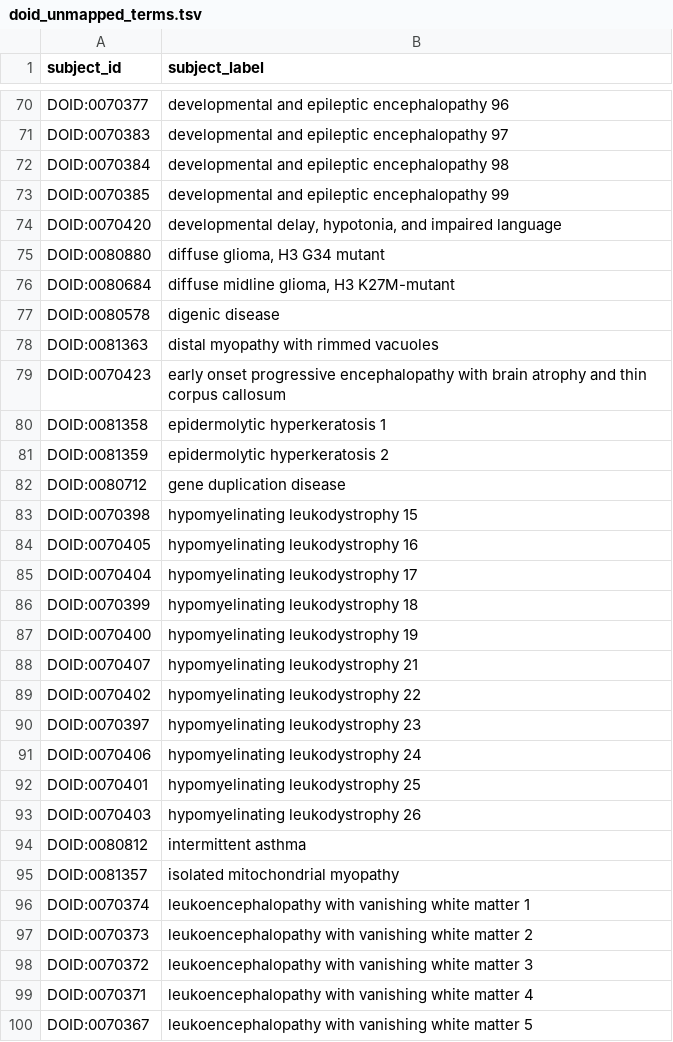
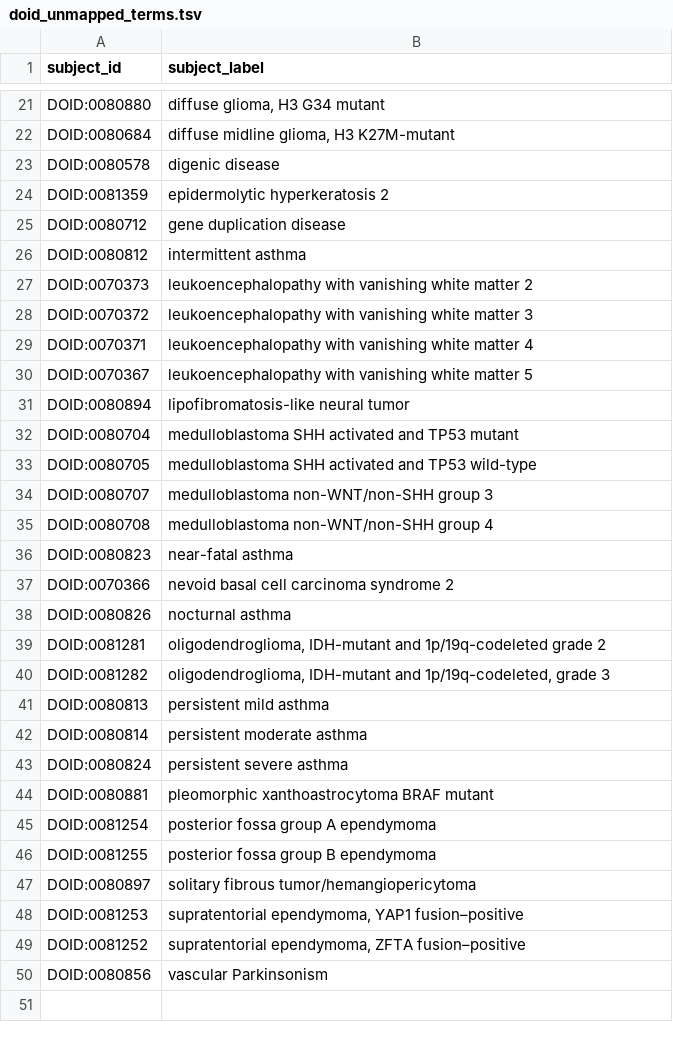
Before and after one commit to monarch-initiative/mondo-ingest, a TSV file: src/ontology/reports/doid_unmapped_terms.tsv, drawn as a sheet; only a part is shown, gaps mark what is left out; the shorter side is filled out with more unchanged rows; the diff covers the shown part only; the diff names each change by its address in the sheet, - before the commit and + after, or states it on an @@ line.

```diff
--- a/src/ontology/reports/doid_unmapped_terms.tsv
+++ b/src/ontology/reports/doid_unmapped_terms.tsv
-row 70: DOID:0070377 | developmental and epileptic encephalopathy 96
-row 71: DOID:0070383 | developmental and epileptic encephalopathy 97
-row 72: DOID:0070384 | developmental and epileptic encephalopathy 98
-row 73: DOID:0070385 | developmental and epileptic encephalopathy 99
-row 74: DOID:0070420 | developmental delay, hypotonia, and impaired language
-row 78: DOID:0081363 | distal myopathy with rimmed vacuoles
-row 79: DOID:0070423 | early onset progressive encephalopathy with brain atrophy and thin corpus callosum
-row 80: DOID:0081358 | epidermolytic hyperkeratosis 1
-row 83: DOID:0070398 | hypomyelinating leukodystrophy 15
-row 84: DOID:0070405 | hypomyelinating leukodystrophy 16
-row 85: DOID:0070404 | hypomyelinating leukodystrophy 17
-row 86: DOID:0070399 | hypomyelinating leukodystrophy 18
-row 87: DOID:0070400 | hypomyelinating leukodystrophy 19
-row 88: DOID:0070407 | hypomyelinating leukodystrophy 21
-row 89: DOID:0070402 | hypomyelinating leukodystrophy 22
-row 90: DOID:0070397 | hypomyelinating leukodystrophy 23
-row 91: DOID:0070406 | hypomyelinating leukodystrophy 24
-row 92: DOID:0070401 | hypomyelinating leukodystrophy 25
-row 93: DOID:0070403 | hypomyelinating leukodystrophy 26
-row 95: DOID:0081357 | isolated mitochondrial myopathy
-row 96: DOID:0070374 | leukoencephalopathy with vanishing white matter 1
```
Also changed, not shown: 59 removed rows elsewhere in this file, src/ontology/lexmatch/mondo-only/unmapped_omim_mondo.tsv, src/ontology/lexmatch/mondo-only/unmapped_omim_mondo_exact.tsv, 50 other files.
